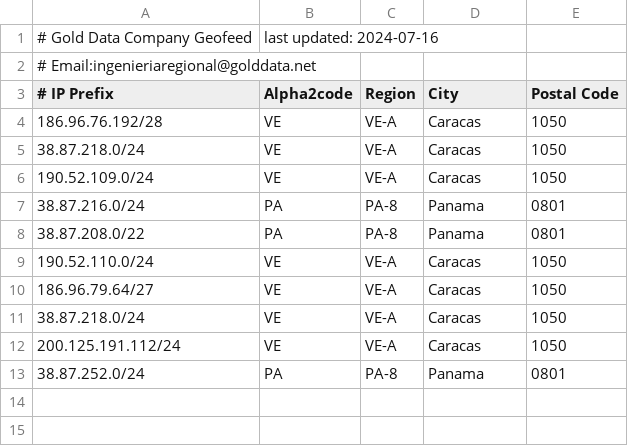
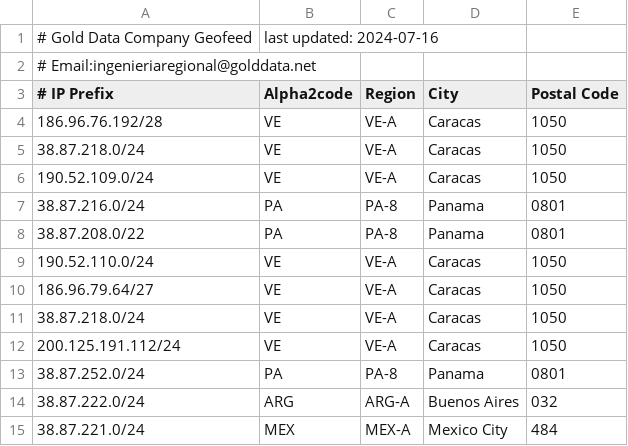
Before and after one commit to GeoFeedGD/geofeed.gold.data.CSV, a CSV file: geofeed.gold.data.CSV, drawn as a sheet.

Commit message:
Update geofeed.gold.data.CSV

```diff
--- a/geofeed.gold.data.CSV
+++ b/geofeed.gold.data.CSV
@@ -13 +13,3 @@
 38.87.252.0/24,PA,PA-8,Panama,0801
+38.87.222.0/24,ARG,ARG-A,Buenos Aires,032
+38.87.221.0/24,MEX,MEX-A,Mexico City,484
```
